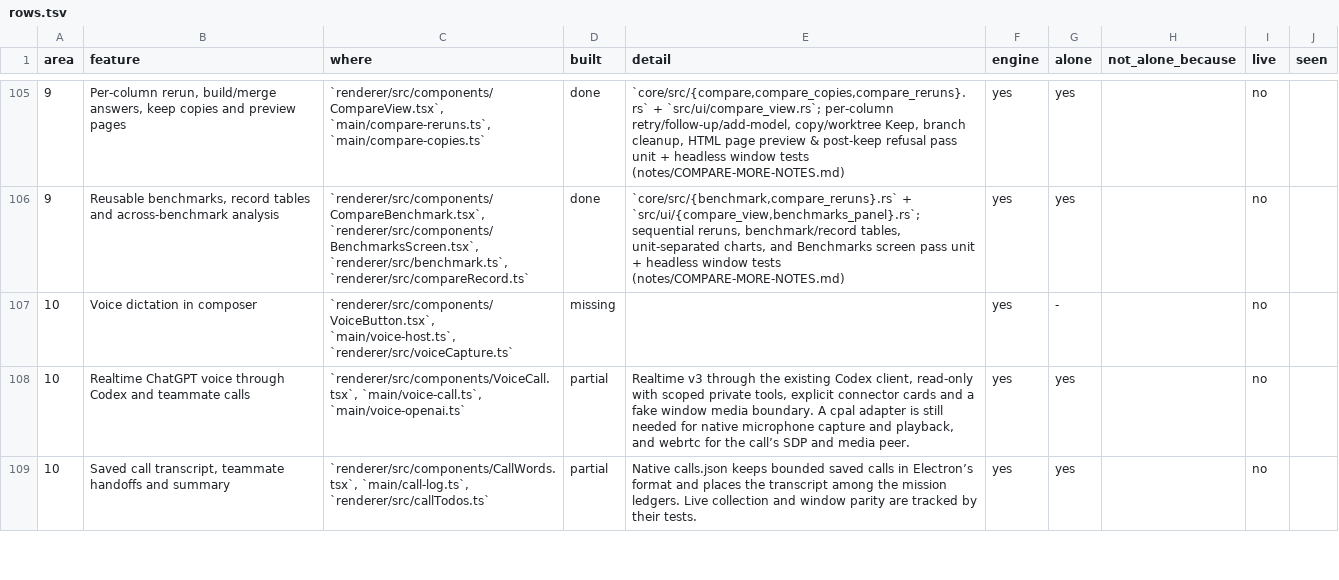
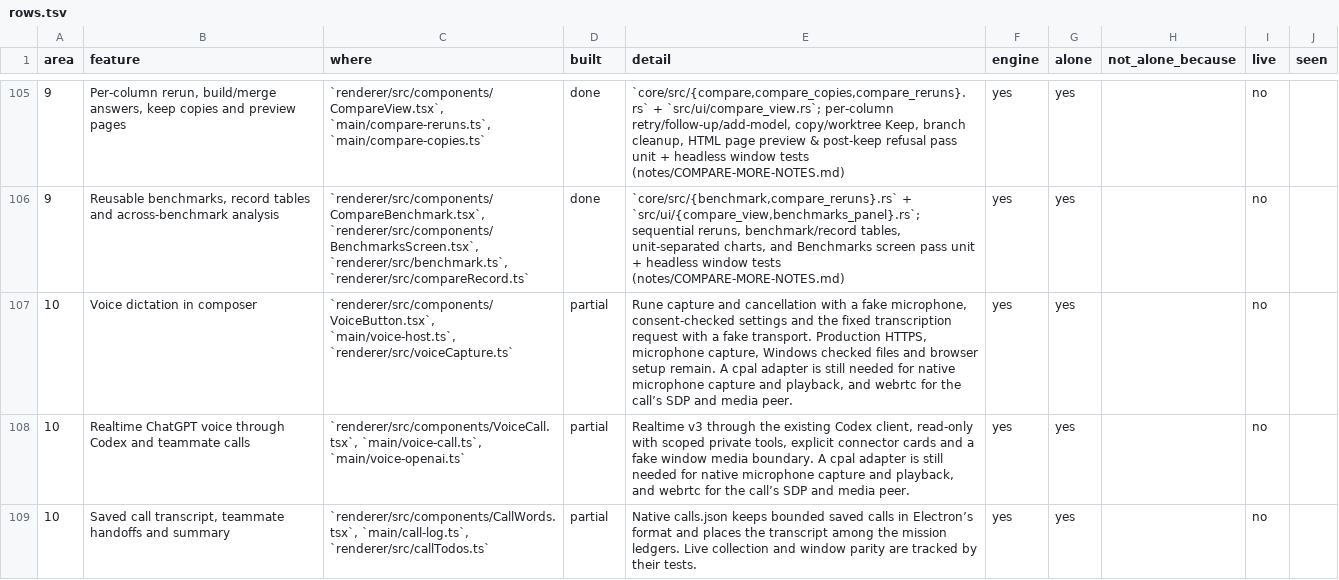
Before and after one commit to StopBanning/locust, a TSV file: apps/native/parity/rows.tsv, drawn as a sheet; only a part is shown, gaps mark what is left out.

```diff
--- a/apps/native/parity/rows.tsv
+++ b/apps/native/parity/rows.tsv
@@ -106,3 +106,3 @@ area	feature	where	built	detail	engine	alone	not_alone_because	live	seen
 9	Reusable benchmarks, record tables and across-benchmark analysis	`renderer/src/components/CompareBenchmark.tsx`, `renderer/src/components/BenchmarksScreen.tsx`, `renderer/src/benchmark.ts`, `renderer/src/compareRecord.ts`	done	`core/src/{benchmark,compare_reruns}.rs` + `src/ui/{compare_view,benchmarks_panel}.rs`; sequential reruns, benchmark/record tables, unit-separated charts, and Benchmarks screen pass unit + headless window tests (notes/COMPARE-MORE-NOTES.md)	yes	yes		no	
-10	Voice dictation in composer	`renderer/src/components/VoiceButton.tsx`, `main/voice-host.ts`, `renderer/src/voiceCapture.ts`	missing		yes	-		no	
+10	Voice dictation in composer	`renderer/src/components/VoiceButton.tsx`, `main/voice-host.ts`, `renderer/src/voiceCapture.ts`	partial	Rune capture and cancellation with a fake microphone, consent-checked settings and the fixed transcription request with a fake transport. Production HTTPS, microphone capture, Windows checked files and browser setup remain. A cpal adapter is still needed for native microphone capture and playback, and webrtc for the call’s SDP and media peer.	yes	yes		no	
 10	Realtime ChatGPT voice through Codex and teammate calls	`renderer/src/components/VoiceCall.tsx`, `main/voice-call.ts`, `main/voice-openai.ts`	partial	Realtime v3 through the existing Codex client, read-only with scoped private tools, explicit connector cards and a fake window media boundary. A cpal adapter is still needed for native microphone capture and playback, and webrtc for the call’s SDP and media peer.	yes	yes		no	
```
Also changed, not shown: apps/native/parity/cases.tsv, apps/native/parity/tests.tsv, 5 other files.
